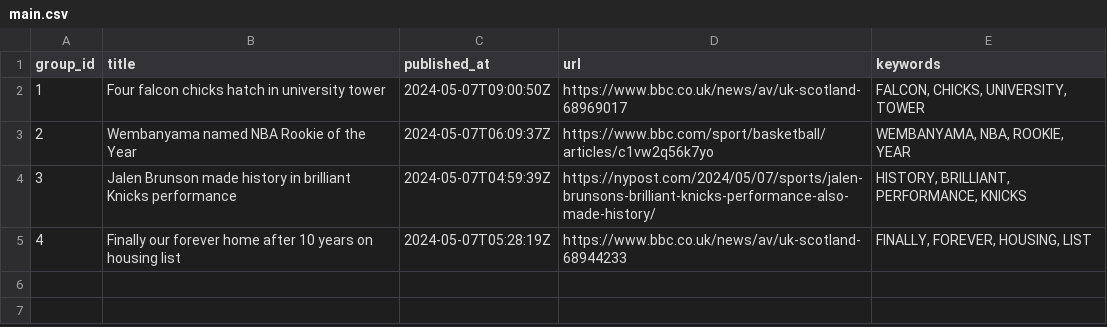
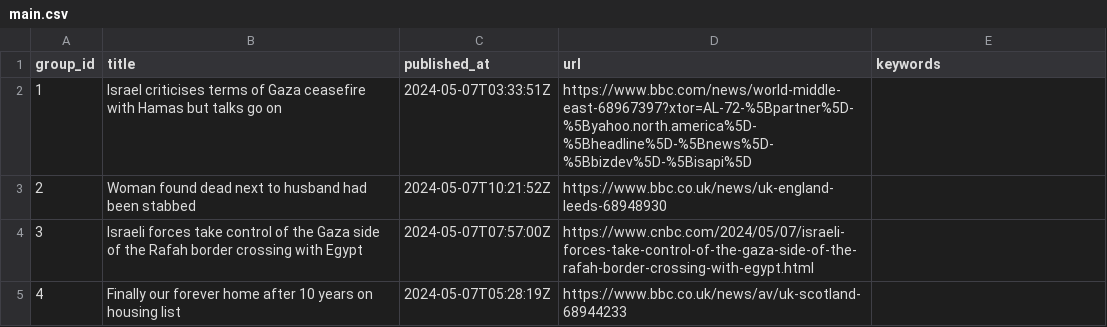
Before and after one commit to ritikaasri/newsgame, a CSV file: web/data/main.csv, drawn as a sheet.

Commit message:
Update news main.csv

```diff
--- a/web/data/main.csv
+++ b/web/data/main.csv
@@ -1,5 +1,5 @@
 group_id,title,published_at,url,keywords
-1,Four falcon chicks hatch in university tower,2024-05-07T09:00:50Z,https://www.bbc.co.uk/news/av/uk-scotland-68969017,"FALCON, CHICKS, UNIVERSITY, TOWER"
-2,Wembanyama named NBA Rookie of the Year,2024-05-07T06:09:37Z,https://www.bbc.com/sport/basketball/articles/c1vw2q56k7yo,"WEMBANYAMA, NBA, ROOKIE, YEAR"
-3,Jalen Brunson made history in brilliant Knicks performance,2024-05-07T04:59:39Z,https://nypost.com/2024/05/07/sports/jalen-brunsons-brilliant-knicks-performance-also-made-history/,"HISTORY, BRILLIANT, PERFORMANCE, KNICKS"
-4,Finally our forever home after 10 years on housing list,2024-05-07T05:28:19Z,https://www.bbc.co.uk/news/av/uk-scotland-68944233,"FINALLY, FOREVER, HOUSING, LIST"
+1,Israel criticises terms of Gaza ceasefire with Hamas but talks go on,2024-05-07T03:33:51Z,https://www.bbc.com/news/world-middle-east-68967397?xtor=AL-72-%5Bpartner%5D-%5Byahoo.north.america%5D-%5Bheadline%5D-%5Bnews%5D-%5Bbizdev%5D-%5Bisapi%5D,
+2,Woman found dead next to husband had been stabbed,2024-05-07T10:21:52Z,https://www.bbc.co.uk/news/uk-england-leeds-68948930,
+3,Israeli forces take control of the Gaza side of the Rafah border crossing with Egypt,2024-05-07T07:57:00Z,https://www.cnbc.com/2024/05/07/israeli-forces-take-control-of-the-gaza-side-of-the-rafah-border-crossing-with-egypt.html,
+4,Finally our forever home after 10 years on housing list,2024-05-07T05:28:19Z,https://www.bbc.co.uk/news/av/uk-scotland-68944233,
```
